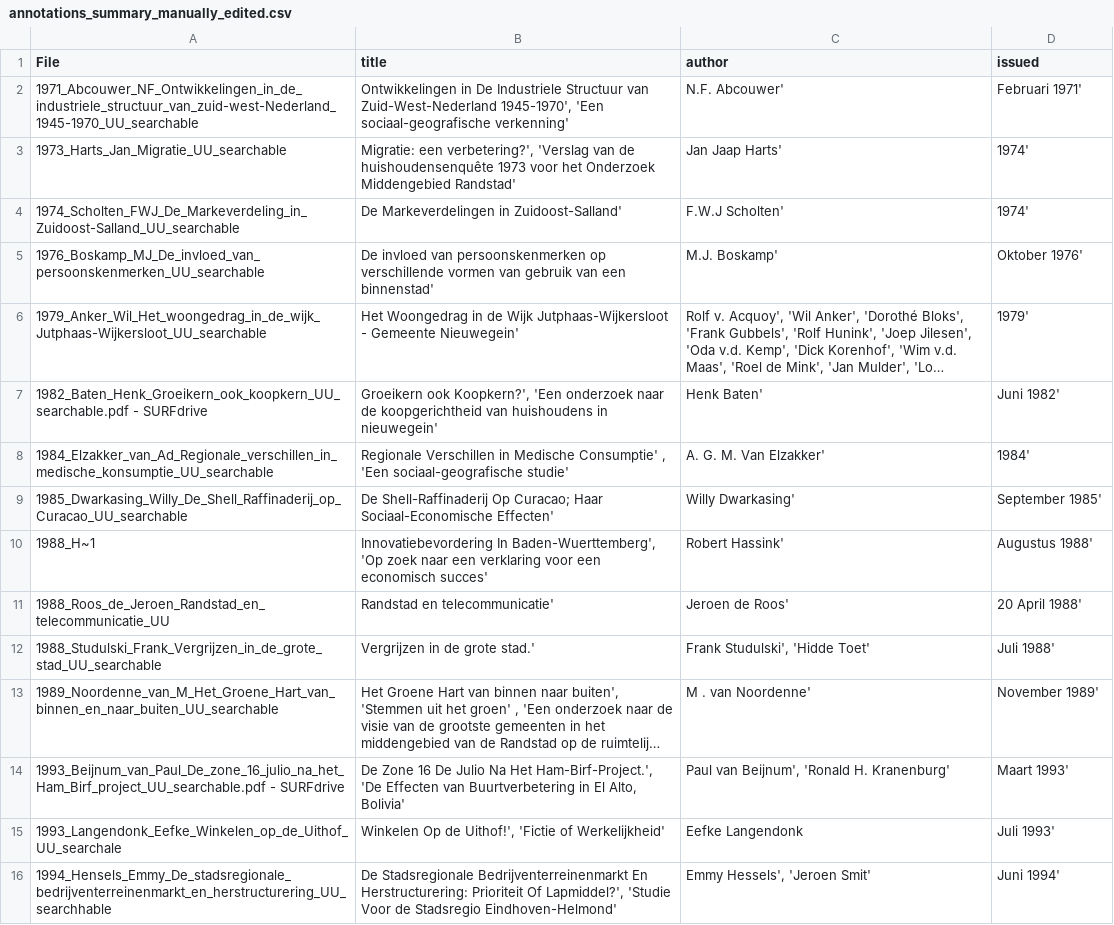
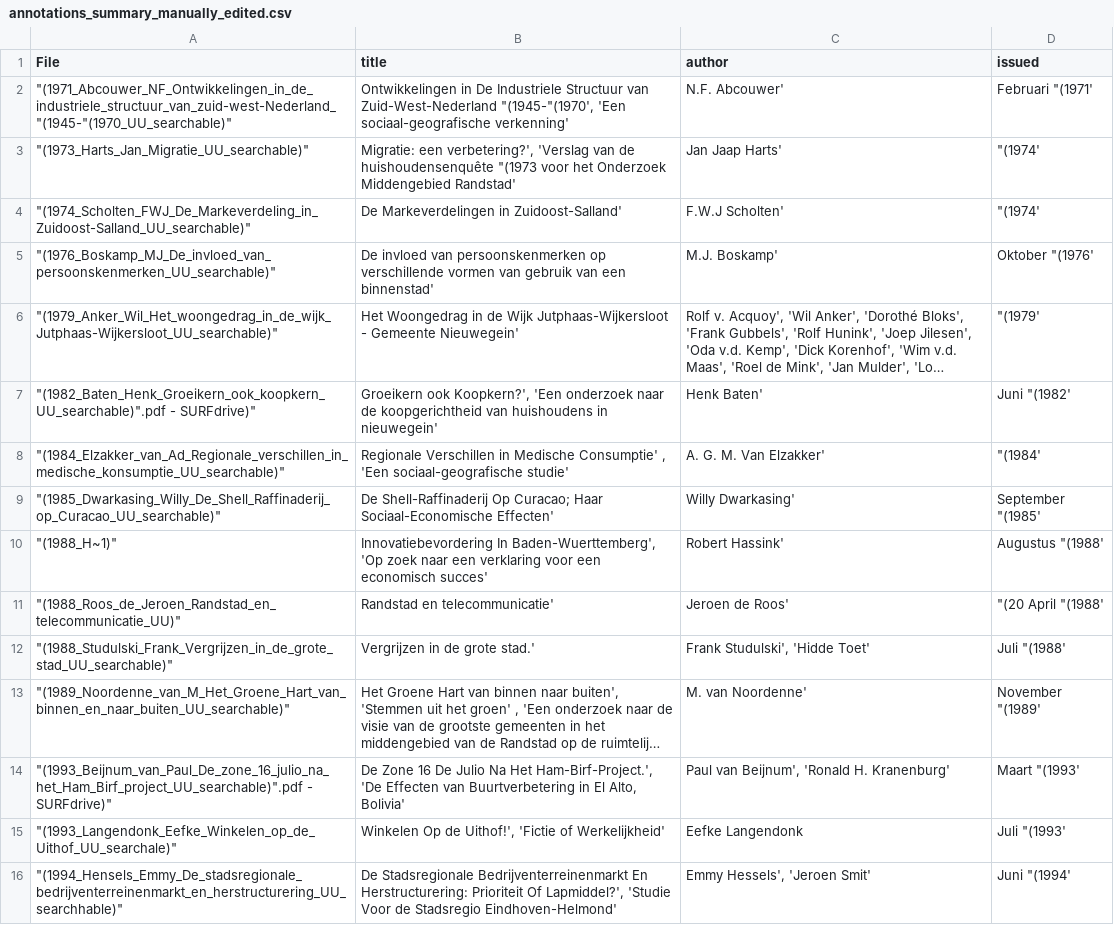
Before and after one commit to carmelsuchard/GIMA_thesis, a CSV file: code/data_cleaning/annotations_summary_manually_edited.csv, drawn as a sheet; only a part is shown; long unchanged cells end in …; the diff covers the shown part only; the diff names each change by its address in the sheet, - before the commit and + after, or states it on an @@ line.

```diff
--- a/code/data_cleaning/annotations_summary_manually_edited.csv
+++ b/code/data_cleaning/annotations_summary_manually_edited.csv
-A2 (File): 1971_Abcouwer_NF_Ontwikkelingen_in_de_industriele_structuur_van_zuid-west-Nederland_1945-1970_UU_searchable
+A2 (File): "(1971_Abcouwer_NF_Ontwikkelingen_in_de_industriele_structuur_van_zuid-west-Nederland_"(1945-"(1970_UU_searchable)"
-B2 (title): …van Zuid-West-Nederland 1945-1970', 'Een sociaal-geografische…
+B2 (title): …van Zuid-West-Nederland "(1945-"(1970', 'Een sociaal-geografische…
-D2 (issued): Februari 1971'
+D2 (issued): Februari "(1971'
-A3 (File): 1973_Harts_Jan_Migratie_UU_searchable
+A3 (File): "(1973_Harts_Jan_Migratie_UU_searchable)"
-B3 (title): …de huishoudensenquête 1973 voor het…
+B3 (title): …de huishoudensenquête "(1973 voor het…
-D3:D4 (issued): 1974'
+D3:D4 (issued): "(1974'
-A4 (File): 1974_Scholten_FWJ_De_Markeverdeling_in_Zuidoost-Salland_UU_searchable
+A4 (File): "(1974_Scholten_FWJ_De_Markeverdeling_in_Zuidoost-Salland_UU_searchable)"
-A5 (File): 1976_Boskamp_MJ_De_invloed_van_persoonskenmerken_UU_searchable
+A5 (File): "(1976_Boskamp_MJ_De_invloed_van_persoonskenmerken_UU_searchable)"
-D5 (issued): Oktober 1976'
+D5 (issued): Oktober "(1976'
-A6 (File): 1979_Anker_Wil_Het_woongedrag_in_de_wijk_Jutphaas-Wijkersloot_UU_searchable
+A6 (File): "(1979_Anker_Wil_Het_woongedrag_in_de_wijk_Jutphaas-Wijkersloot_UU_searchable)"
-D6 (issued): 1979'
+D6 (issued): "(1979'
-A7 (File): 1982_Baten_Henk_Groeikern_ook_koopkern_UU_searchable.pdf - SURFdrive
+A7 (File): "(1982_Baten_Henk_Groeikern_ook_koopkern_UU_searchable)".pdf - SURFdrive)"
-D7 (issued): Juni 1982'
+D7 (issued): Juni "(1982'
-A8 (File): 1984_Elzakker_van_Ad_Regionale_verschillen_in_medische_konsumptie_UU_searchable
+A8 (File): "(1984_Elzakker_van_Ad_Regionale_verschillen_in_medische_konsumptie_UU_searchable)"
-D8 (issued): 1984'
+D8 (issued): "(1984'
-A9 (File): 1985_Dwarkasing_Willy_De_Shell_Raffinaderij_op_Curacao_UU_searchable
+A9 (File): "(1985_Dwarkasing_Willy_De_Shell_Raffinaderij_op_Curacao_UU_searchable)"
-D9 (issued): September 1985'
+D9 (issued): September "(1985'
-A10 (File): 1988_H~1
+A10 (File): "(1988_H~1)"
-D10 (issued): Augustus 1988'
+D10 (issued): Augustus "(1988'
-A11 (File): 1988_Roos_de_Jeroen_Randstad_en_telecommunicatie_UU
+A11 (File): "(1988_Roos_de_Jeroen_Randstad_en_telecommunicatie_UU)"
-D11 (issued): 20 April 1988'
+D11 (issued): "(20 April "(1988'
-A12 (File): 1988_Studulski_Frank_Vergrijzen_in_de_grote_stad_UU_searchable
+A12 (File): "(1988_Studulski_Frank_Vergrijzen_in_de_grote_stad_UU_searchable)"
-D12 (issued): Juli 1988'
+D12 (issued): Juli "(1988'
-A13 (File): 1989_Noordenne_van_M_Het_Groene_Hart_van_binnen_en_naar_buiten_UU_searchable
+A13 (File): "(1989_Noordenne_van_M_Het_Groene_Hart_van_binnen_en_naar_buiten_UU_searchable)"
-C13 (author): M . van Noordenne'
+C13 (author): M. van Noordenne'
-D13 (issued): November 1989'
+D13 (issued): November "(1989'
-A14 (File): 1993_Beijnum_van_Paul_De_zone_16_julio_na_het_Ham_Birf_project_UU_searchable.pdf - SURFdrive
+A14 (File): "(1993_Beijnum_van_Paul_De_zone_16_julio_na_het_Ham_Birf_project_UU_searchable)".pdf - SURFdrive)"
-D14 (issued): Maart 1993'
+D14 (issued): Maart "(1993'
-A15 (File): 1993_Langendonk_Eefke_Winkelen_op_de_Uithof_UU_searchale
+A15 (File): "(1993_Langendonk_Eefke_Winkelen_op_de_Uithof_UU_searchale)"
-D15 (issued): Juli 1993'
+D15 (issued): Juli "(1993'
-A16 (File): 1994_Hensels_Emmy_De_stadsregionale_bedrijventerreinenmarkt_en_herstructurering_UU_searchhable
+A16 (File): "(1994_Hensels_Emmy_De_stadsregionale_bedrijventerreinenmarkt_en_herstructurering_UU_searchhable)"
-D16 (issued): Juni 1994'
+D16 (issued): Juni "(1994'
```
Also changed, not shown: 11 edited cells elsewhere in this file, code/data_cleaning/annotations_summary.csv, 5 other files.
